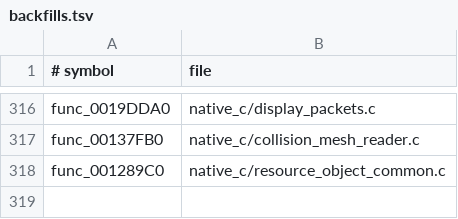
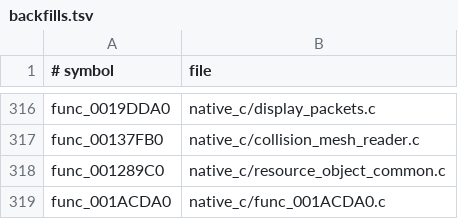
Before and after one commit to OpenThievius/OpenThievius, a TSV file: port/game/sly1-us/hand/backfills.tsv, drawn as a sheet; only a part is shown, gaps mark what is left out; the diff names each change by its address in the sheet, - before the commit and + after, or states it on an @@ line.

Commit message:
fix(port): guard empty startup font callback
Keep the original font scaling call when font slot 0 and its vtable are ready. During early native startup, initialize safe defaults and return when the registry has no font, avoiding a null guest callback. Register this compatibility override separately from matched decomp C so it can be replaced or removed when font loading is restored.

Proof: built and ran the native launcher with an empty font registry; the guard allows the direct-level loader to continue through stages 3-5. The registry is still empty, so this does not claim visible text.

```diff
--- a/port/game/sly1-us/hand/backfills.tsv
+++ b/port/game/sly1-us/hand/backfills.tsv
+row 319: func_001ACDA0 | native_c/func_001ACDA0.c
```
Also changed, not shown: port/game/sly1-us/hand/overrides.tsv, 1 other file.
